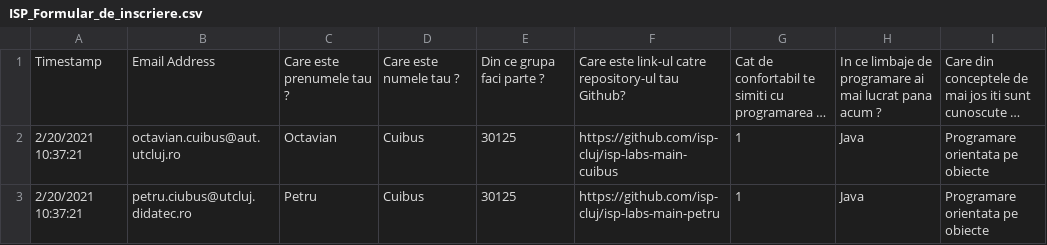
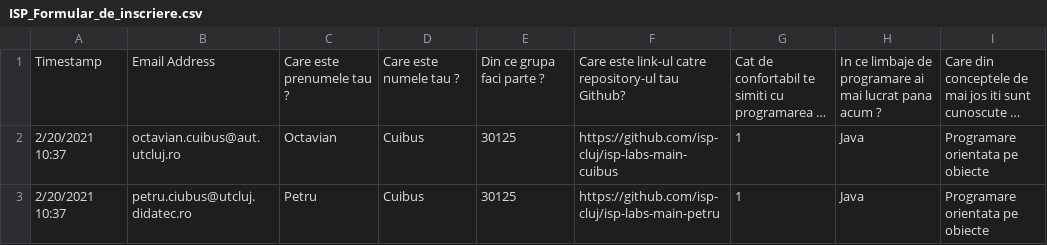
Before and after one commit to sarbu-ioan-vladimir-30126/RepoViewer, a CSV file: src/main/resources/ISP_Formular_de_inscriere.csv, drawn as a sheet; only a part is shown; long unchanged cells end in …; the diff names each change by its address in the sheet, - before the commit and + after, or states it on an @@ line.

```diff
--- a/src/main/resources/ISP_Formular_de_inscriere.csv
+++ b/src/main/resources/ISP_Formular_de_inscriere.csv
-A2:A3: 2/20/2021 10:37:21
+A2:A3: 2/20/2021 10:37
```
Also changed, not shown: 5 other files.
